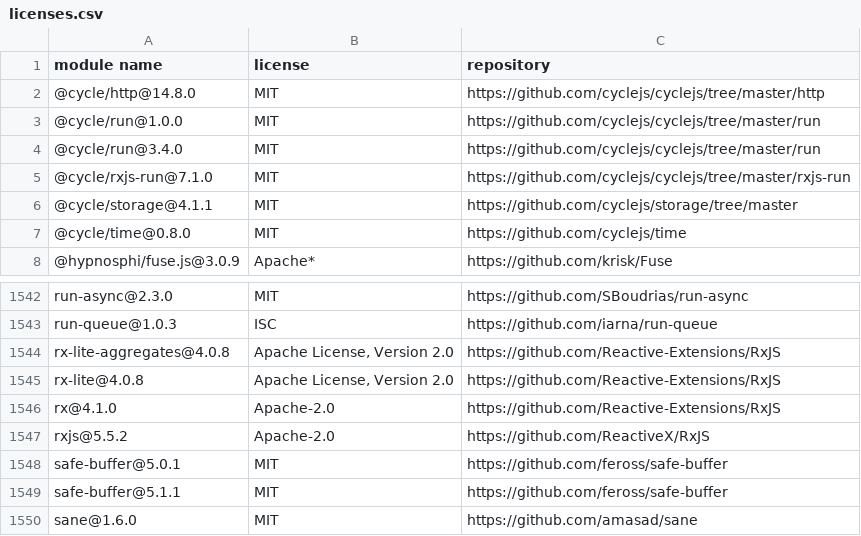
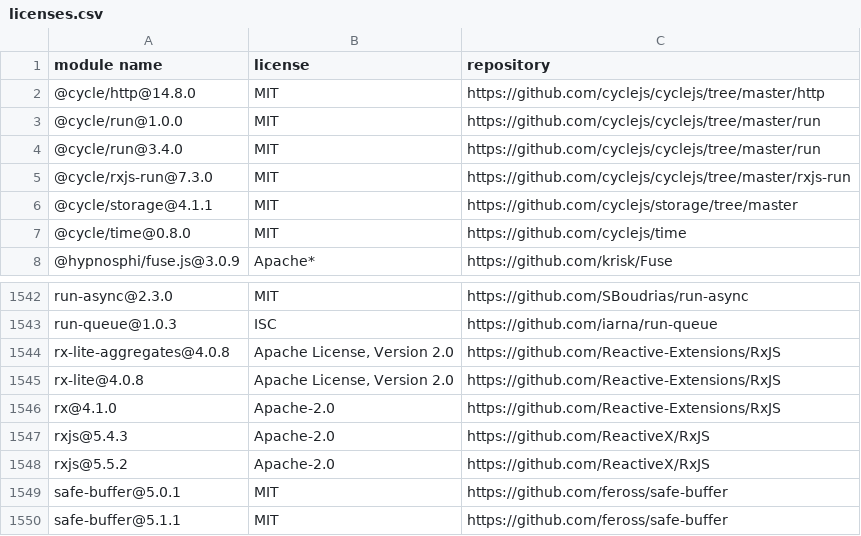
Before and after one commit to MCS-Lite/mcs-lite, a CSV file: docs/licenses.csv, drawn as a sheet; only a part is shown, gaps mark what is left out; the shorter side is filled out with more unchanged rows.

Commit message:
fix(cycle-run): rxjs dependency break the adapter (#474)

```diff
--- a/docs/licenses.csv
+++ b/docs/licenses.csv
@@ -4,3 +4,3 @@
 "@cycle/run@3.4.0","MIT","https://github.com/cyclejs/cyclejs/tree/master/run"
-"@cycle/rxjs-run@7.1.0","MIT","https://github.com/cyclejs/cyclejs/tree/master/rxjs-run"
+"@cycle/rxjs-run@7.3.0","MIT","https://github.com/cyclejs/cyclejs/tree/master/rxjs-run"
 "@cycle/storage@4.1.1","MIT","https://github.com/cyclejs/storage/tree/master"
@@ -1546,2 +1546,3 @@
 "rx@4.1.0","Apache-2.0","https://github.com/Reactive-Extensions/RxJS"
+"rxjs@5.4.3","Apache-2.0","https://github.com/ReactiveX/RxJS"
 "rxjs@5.5.2","Apache-2.0","https://github.com/ReactiveX/RxJS"
```
Also changed, not shown: 5 other files.
